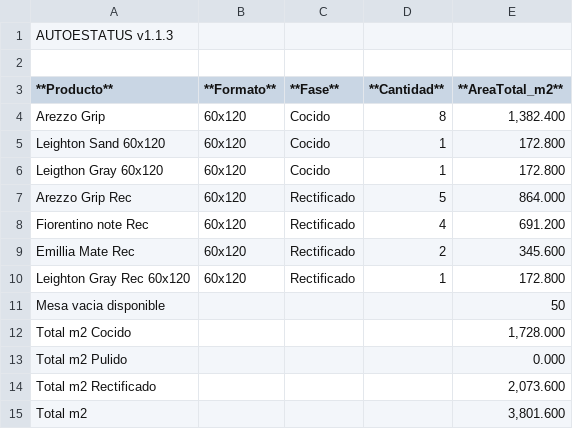
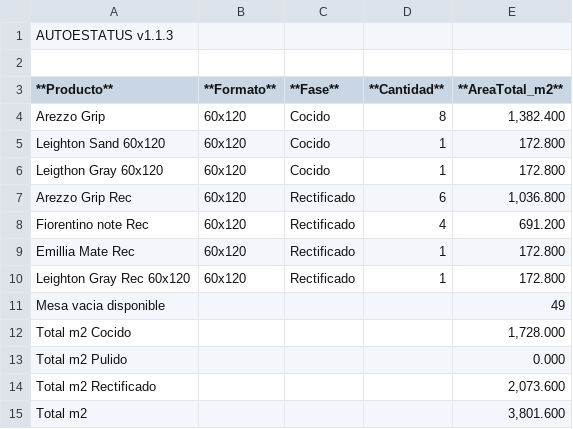
Before and after one commit to teclgvp3-droid/Estatus-De-Productos, a TSV file: recuento_productos.tsv, drawn as a sheet.

Commit message:
AUTOESTATUS update 2026-10-27 01:37:02

```diff
--- a/recuento_productos.tsv
+++ b/recuento_productos.tsv
@@ -6,7 +6,7 @@ Leighton Sand 60x120	60x120	Cocido	1	172.800
 Leigthon Gray 60x120	60x120	Cocido	1	172.800
-Arezzo Grip Rec	60x120	Rectificado	5	864.000
+Arezzo Grip Rec	60x120	Rectificado	6	1,036.800
 Fiorentino note Rec	60x120	Rectificado	4	691.200
-Emillia Mate Rec	60x120	Rectificado	2	345.600
+Emillia Mate Rec	60x120	Rectificado	1	172.800
 Leighton Gray Rec 60x120	60x120	Rectificado	1	172.800
-Mesa vacia disponible				50
+Mesa vacia disponible				49
 Total m2 Cocido				1,728.000
```
